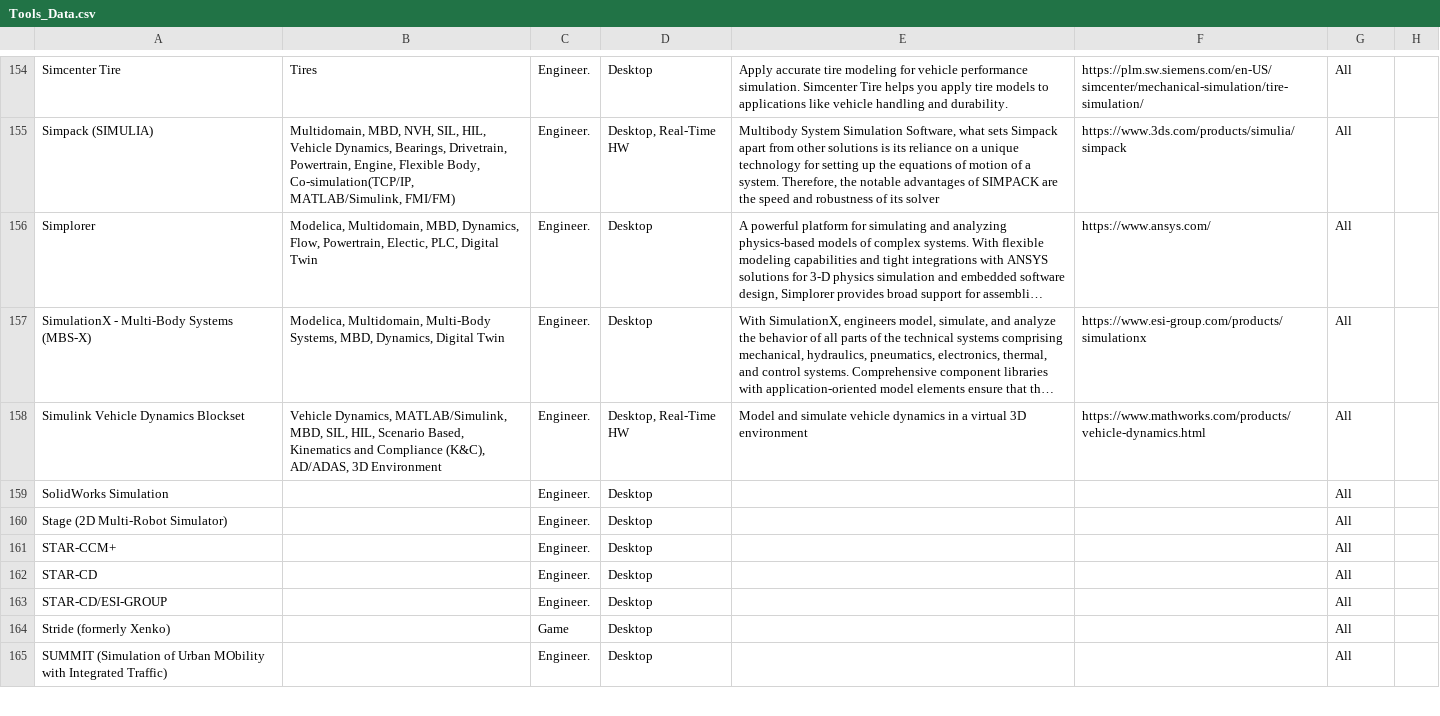
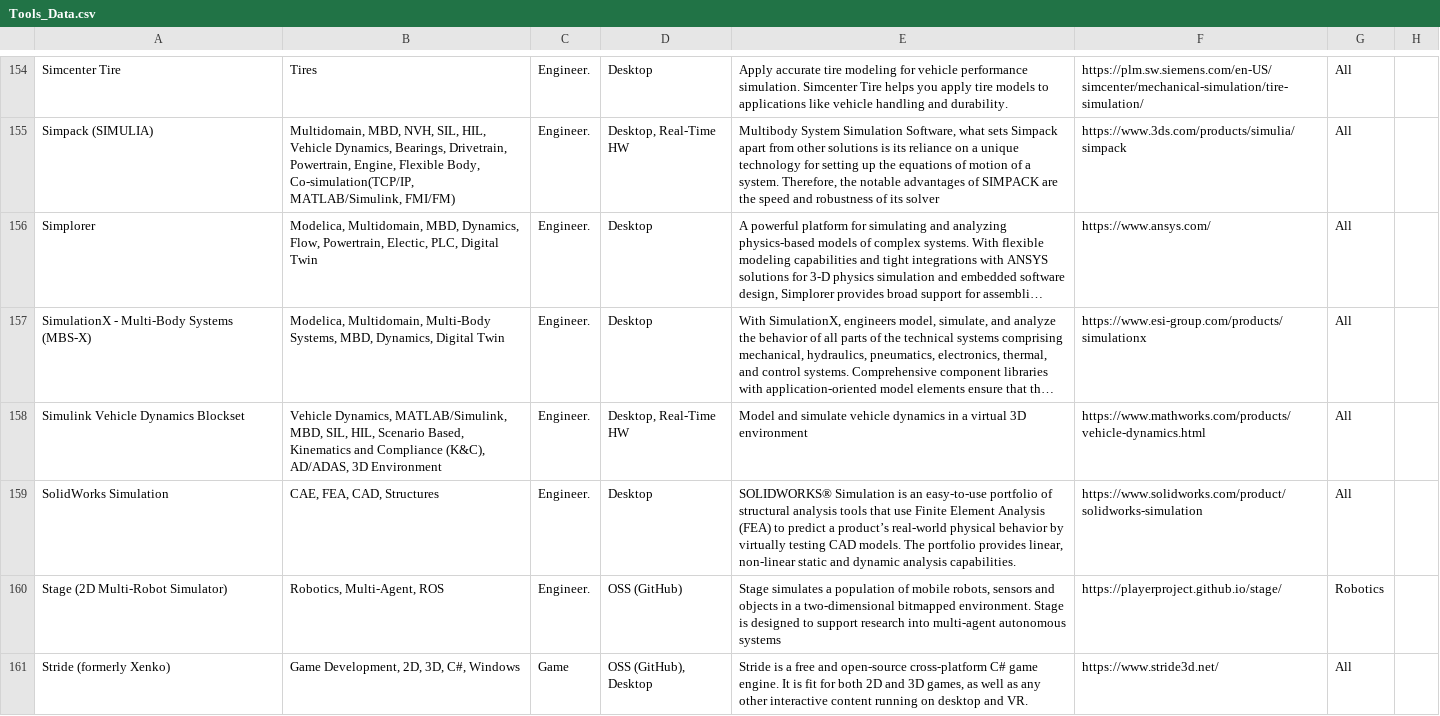
Before and after one commit to Alexander-Meldrum/SimulateVehicles, a CSV file: Tools/Tools_Data.csv, drawn as a sheet; only a part is shown, gaps mark what is left out; long unchanged cells end in …; removed rows and columns are numbered as before the commit, all else as after; the diff covers the shown part only; the diff names each change by its address in the sheet, - before the commit and + after, or states it on an @@ line.

Commit message:
Table filled

```diff
--- a/Tools/Tools_Data.csv
+++ b/Tools/Tools_Data.csv
-B159: (empty)
+B159: CAE, FEA, CAD, Structures
-E159: (empty)
+E159: SOLIDWORKS® Simulation is an easy-to-use portfolio of structural analysis tools that use Finite Element Analysis (FEA) to predict a product’s real-world physical behavior by virtually testing CAD models. The portfolio provides linear, non-linear static and dynamic analysis capabilities.
-F159: (empty)
+F159: https://www.solidworks.com/product/solidworks-simulation
-B160: (empty)
+B160: Robotics, Multi-Agent, ROS
-D160: Desktop
+D160: OSS (GitHub)
-E160: (empty)
+E160: Stage simulates a population of mobile robots, sensors and objects in a two-dimensional bitmapped environment. Stage is designed to support research into multi-agent autonomous systems
-F160: (empty)
+F160: https://playerproject.github.io/stage/
-G160: All
+G160: Robotics
-row 161: STAR-CCM+ |  | Engineer. | Desktop |  |  | All
-row 162: STAR-CD |  | Engineer. | Desktop |  |  | All
-row 163: STAR-CD/ESI-GROUP |  | Engineer. | Desktop |  |  | All
-B161: (empty)
+B161: Game Development, 2D, 3D, C#, Windows
-D161: Desktop
+D161: OSS (GitHub), Desktop
-E161: (empty)
+E161: Stride is a free and open-source cross-platform C# game engine. It is fit for both 2D and 3D games, as well as any other interactive content running on desktop and VR.
-F161: (empty)
+F161: https://www.stride3d.net/
-row 165: SUMMIT (Simulation of Urban MObility with Integrated Traffic) |  | Engineer. | Desktop |  |  | All
```
Also changed, not shown: 1 added row, 9 removed rows, 4 moved rows and 38 edited cells elsewhere in this file, 2 other files.
